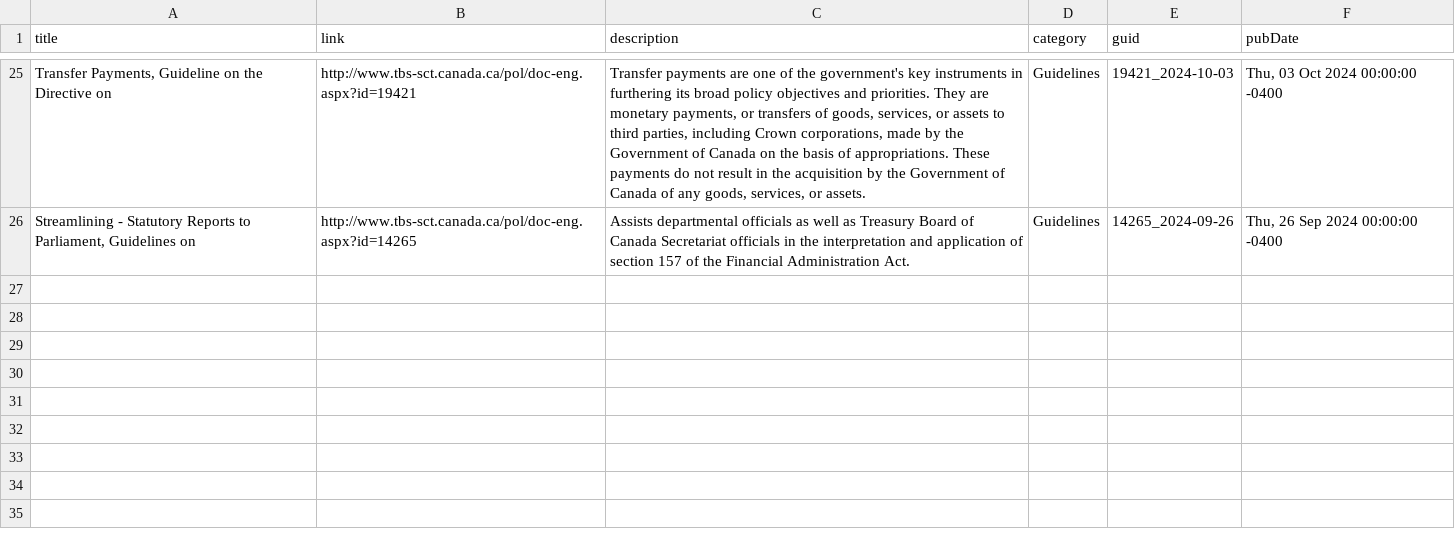
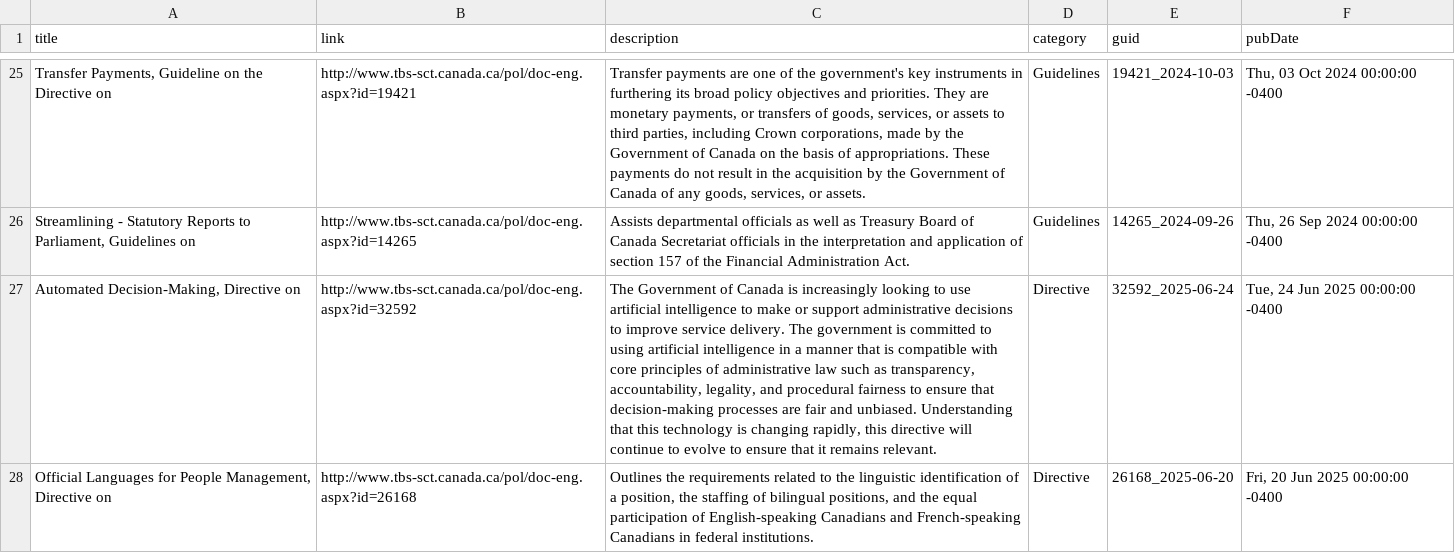
Before and after one commit to PatLittle/TBS-Policy-Hawk, a CSV file: data/items.csv, drawn as a sheet; only a part is shown, gaps mark what is left out; the diff names each change by its address in the sheet, - before the commit and + after, or states it on an @@ line.

```diff
--- a/data/items.csv
+++ b/data/items.csv
+row 27: Automated Decision-Making, Directive on | http://www.tbs-sct.canada.ca/pol/doc-eng.aspx?id=32592 | The Government of Canada is increasingly looking to use artificial intelligence to make or support administrative decisions to improve service delivery. The government is committed to using artificial intelligence in a manner that is compatible with core principles of administrative law such as transparency, accountability, legality, and procedural fairness to ensure that decision-making processes are fair and unbiased. Understanding that this technology is changing rapidly, this directive will continue to evolve to ensure that it remains relevant. | Directive | 32592_2025-06-24 | Tue, 24 Jun 2025 00:00:00 -0400
+row 28: Official Languages for People Management, Directive on | http://www.tbs-sct.canada.ca/pol/doc-eng.aspx?id=26168 | Outlines the requirements related to the linguistic identification of a position, the staffing of bilingual positions, and the equal participation of English-speaking Canadians and French-speaking Canadians in federal institutions. | Directive | 26168_2025-06-20 | Fri, 20 Jun 2025 00:00:00 -0400
```
